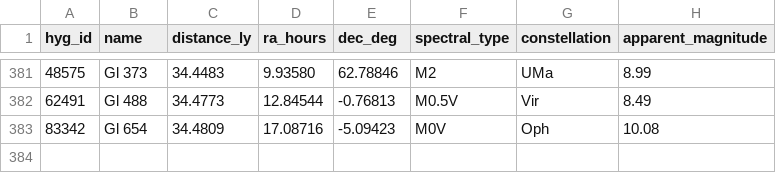
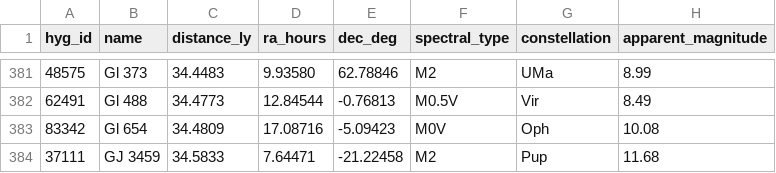
Before and after one commit to NadavShanun-design/hyperspace-sim, a CSV file: data/hyg-nearby.csv, drawn as a sheet; only a part is shown, gaps mark what is left out; the diff names each change by its address in the sheet, - before the commit and + after, or states it on an @@ line.

```diff
--- a/data/hyg-nearby.csv
+++ b/data/hyg-nearby.csv
+row 384: 37111 | GJ 3459 | 34.5833 | 7.64471 | -21.22458 | M2 | Pup | 11.68
```
